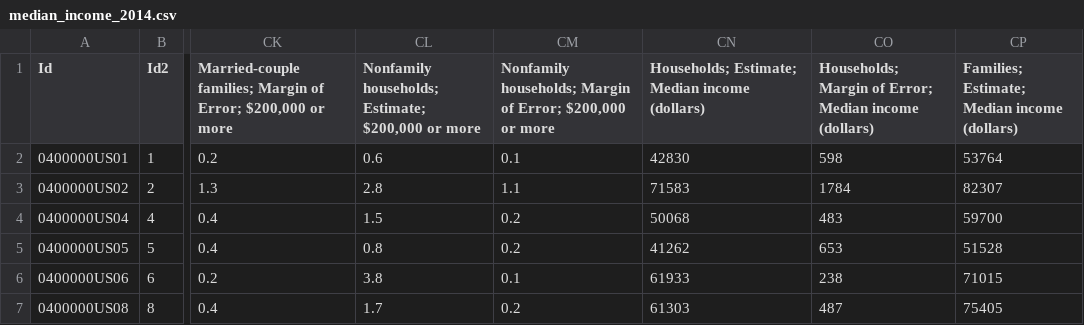
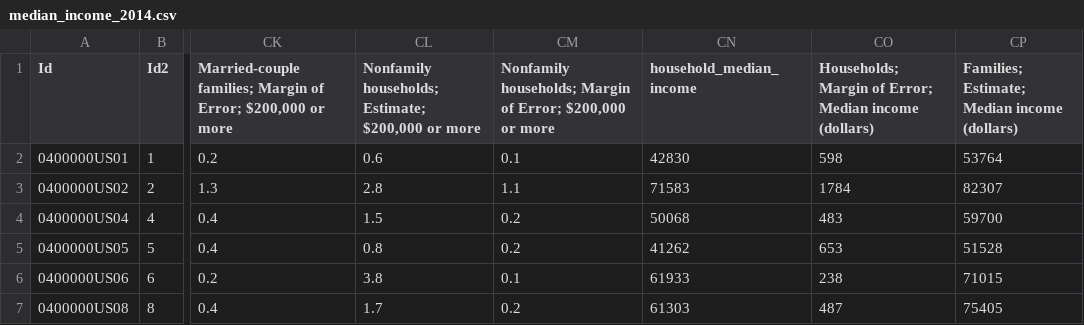
Before and after one commit to nlove21/my-special-d3-project, a CSV file: median_income_2014.csv, drawn as a sheet; only a part is shown, gaps mark what is left out; the diff names each change by its address in the sheet, - before the commit and + after, or states it on an @@ line.

```diff
--- a/median_income_2014.csv
+++ b/median_income_2014.csv
-CN1: Households; Estimate; Median income (dollars)
+CN1: household_median_income
```
Also changed, not shown: 5 other files.
